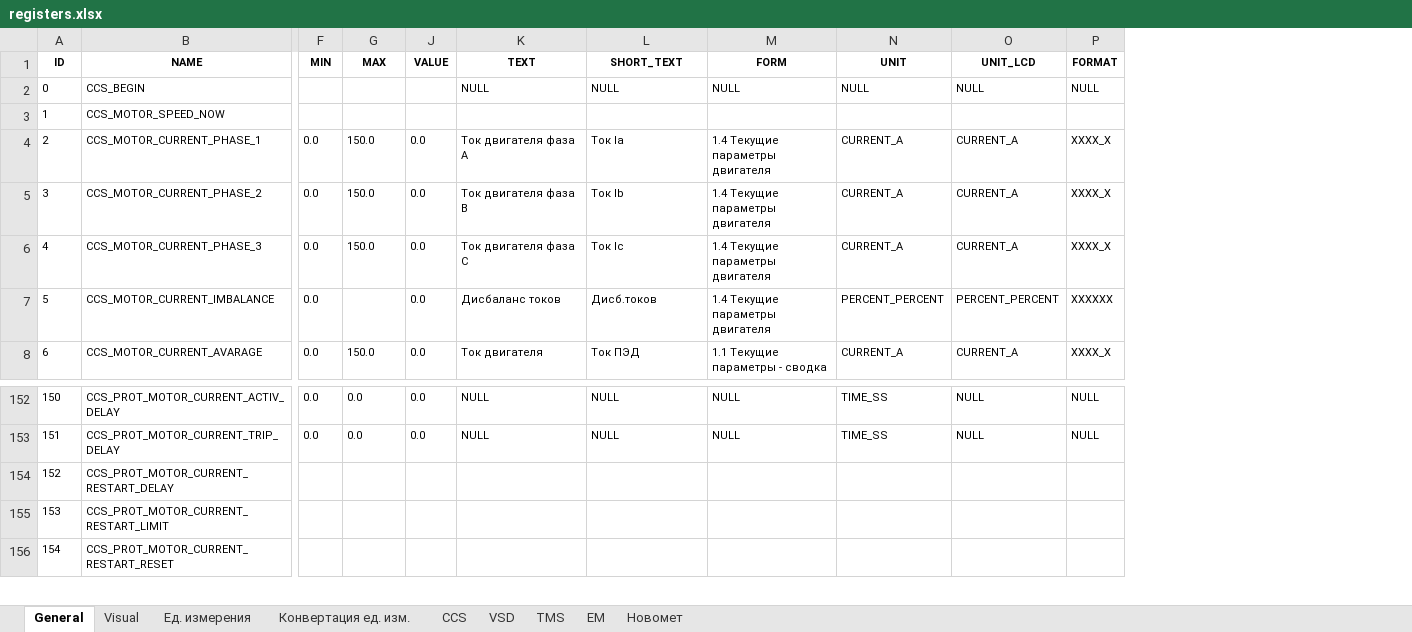
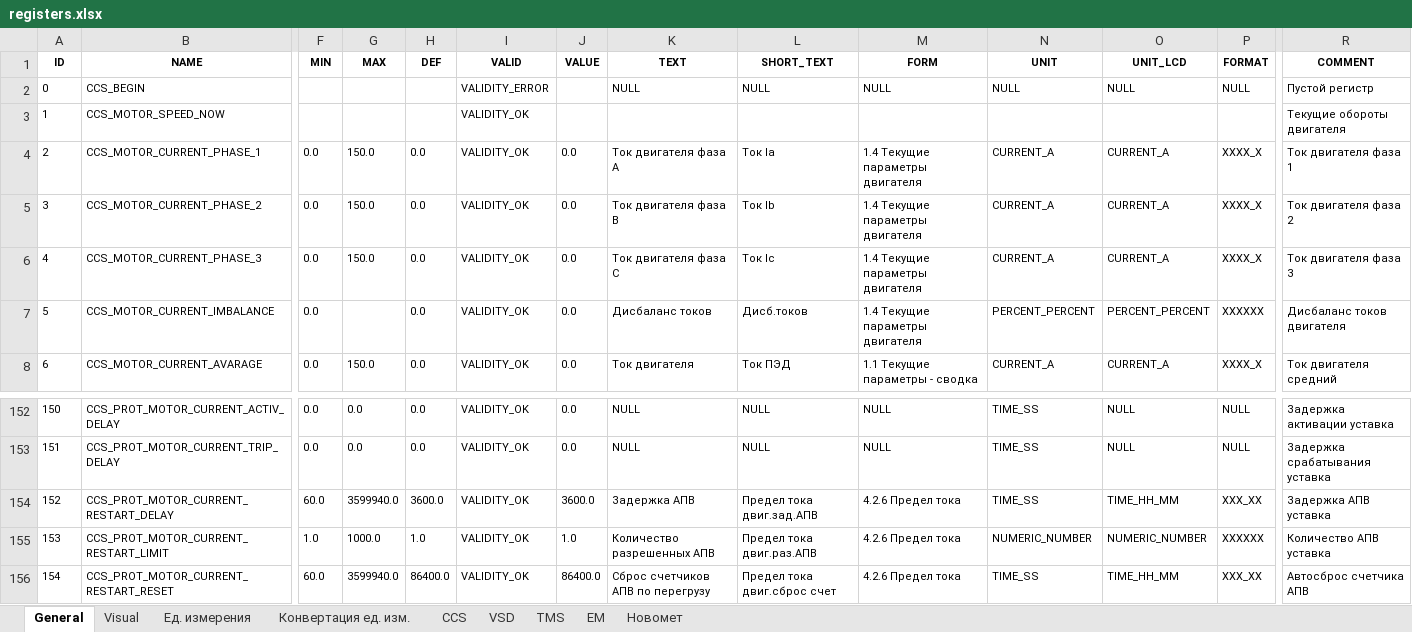
Before and after one commit to htoraby/STM32_Main, an Excel workbook: documentation/registers.xlsx, sheet General, drawn as a sheet; only a part is shown, gaps mark what is left out; values as stored, in another font and other column widths than the file's, no borders; the diff covers the shown part only; the diff names each change by its address in the sheet, - before the commit and + after, or states it on an @@ line.

Commit message:
add: protection_hardware_vsd Добавили аппаратные защиты ЧРП Добавили защиту предел тока

```diff
--- a/documentation/registers.xlsx (sheet General)
+++ b/documentation/registers.xlsx (sheet General)
@@ column H (DEF) unhidden, rows 4-8: all 0.0; rows 152-156: 0.0 | 0.0 | 3600.0 | 1.0 | 86400.0 @@
@@ column I (VALID) unhidden, rows 2-8: VALIDITY_ERROR | VALIDITY_OK | VALIDITY_OK | VALIDITY_OK | VALIDITY_OK | VALIDITY_OK | VALIDITY_OK; rows 152-156: all VALIDITY_OK @@
@@ column R (COMMENT) unhidden, rows 2-8: Пустой регистр | Текущие обороты двигателя | Ток двигателя фаза 1 | Ток двигателя фаза 2 | Ток двигателя фаза 3 | Дисбаланс токов двигателя | Ток двигателя средний; rows 152-156: Задержка активации уставка | Задержка срабатывания уставка | Задержка АПВ уставка | Количество АПВ уставка | Автосброс счетчика АПВ @@
-F154 (MIN): (empty)
+F154 (MIN): 60.0
-G154 (MAX): (empty)
+G154 (MAX): 3599940.0
-J154 (VALUE): (empty)
+J154 (VALUE): 3600.0
-K154 (TEXT): (empty)
+K154 (TEXT): Задержка АПВ
-L154 (SHORT_TEXT): (empty)
+L154 (SHORT_TEXT): Предел тока двиг.зад.АПВ
-M154:M156 (FORM): (empty)
+M154:M156 (FORM): 4.2.6 Предел тока
-N154 (UNIT): (empty)
+N154 (UNIT): TIME_SS
-O154 (UNIT_LCD): (empty)
+O154 (UNIT_LCD): TIME_HH_MM
-P154 (FORMAT): (empty)
+P154 (FORMAT): XXX_XX
-F155 (MIN): (empty)
+F155 (MIN): 1.0
-G155 (MAX): (empty)
+G155 (MAX): 1000.0
-J155 (VALUE): (empty)
+J155 (VALUE): 1.0
-K155 (TEXT): (empty)
+K155 (TEXT): Количество разрешенных АПВ
-L155 (SHORT_TEXT): (empty)
+L155 (SHORT_TEXT): Предел тока двиг.раз.АПВ
-N155 (UNIT): (empty)
+N155 (UNIT): NUMERIC_NUMBER
-O155 (UNIT_LCD): (empty)
+O155 (UNIT_LCD): NUMERIC_NUMBER
-P155 (FORMAT): (empty)
+P155 (FORMAT): XXXXXX
-F156 (MIN): (empty)
+F156 (MIN): 60.0
-G156 (MAX): (empty)
+G156 (MAX): 3599940.0
-J156 (VALUE): (empty)
+J156 (VALUE): 86400.0
-K156 (TEXT): (empty)
+K156 (TEXT): Сброс счетчиков АПВ по перегрузу
-L156 (SHORT_TEXT): (empty)
+L156 (SHORT_TEXT): Предел тока двиг.сброс счет
-N156 (UNIT): (empty)
+N156 (UNIT): TIME_SS
-O156 (UNIT_LCD): (empty)
+O156 (UNIT_LCD): TIME_HH_MM
-P156 (FORMAT): (empty)
+P156 (FORMAT): XXX_XX
```
Also changed, not shown: 119 edited cells and cell formats elsewhere in this sheet, sheet CCS, sheet Visual, 6 other files.
